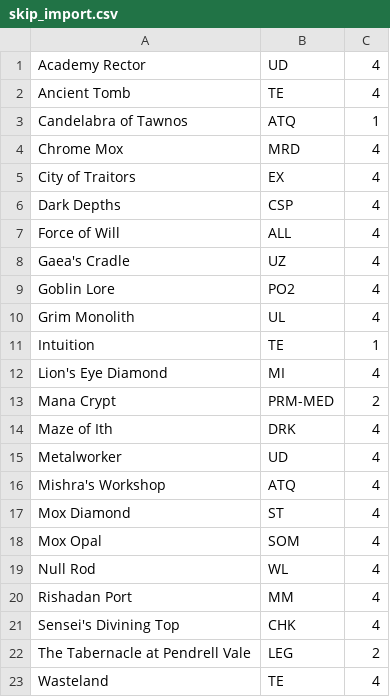
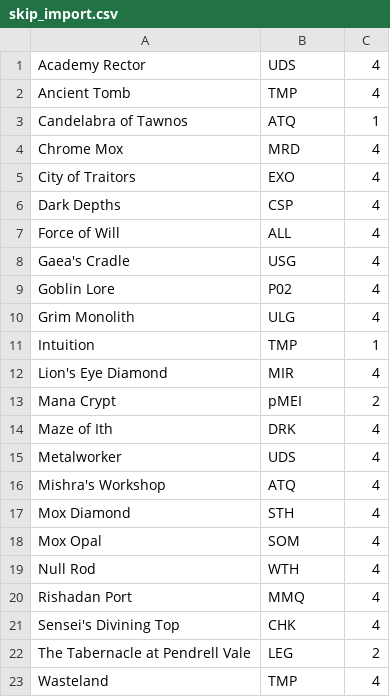
Before and after one commit to rvenutolo/mtg-scripts, a CSV file: skip_import.csv, drawn as a sheet.

Commit message:
Use Echo set codes in skip file

```diff
--- a/skip_import.csv
+++ b/skip_import.csv
@@ -1,23 +1,23 @@
-Academy Rector,UD,4
-Ancient Tomb,TE,4
+Academy Rector,UDS,4
+Ancient Tomb,TMP,4
 Candelabra of Tawnos,ATQ,1
 Chrome Mox,MRD,4
-City of Traitors,EX,4
+City of Traitors,EXO,4
 Dark Depths,CSP,4
 Force of Will,ALL,4
-Gaea's Cradle,UZ,4
-Goblin Lore,PO2,4
-Grim Monolith,UL,4
-Intuition,TE,1
-Lion's Eye Diamond,MI,4
-Mana Crypt,PRM-MED,2
+Gaea's Cradle,USG,4
+Goblin Lore,P02,4
+Grim Monolith,ULG,4
+Intuition,TMP,1
+Lion's Eye Diamond,MIR,4
+Mana Crypt,pMEI,2
 Maze of Ith,DRK,4
-Metalworker,UD,4
+Metalworker,UDS,4
 Mishra's Workshop,ATQ,4
-Mox Diamond,ST,4
+Mox Diamond,STH,4
 Mox Opal,SOM,4
-Null Rod,WL,4
-Rishadan Port,MM,4
+Null Rod,WTH,4
+Rishadan Port,MMQ,4
 Sensei's Divining Top,CHK,4
 The Tabernacle at Pendrell Vale,LEG,2
-Wasteland,TE,4
+Wasteland,TMP,4
```
